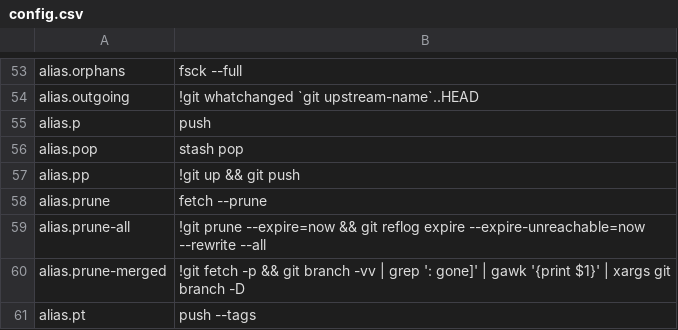
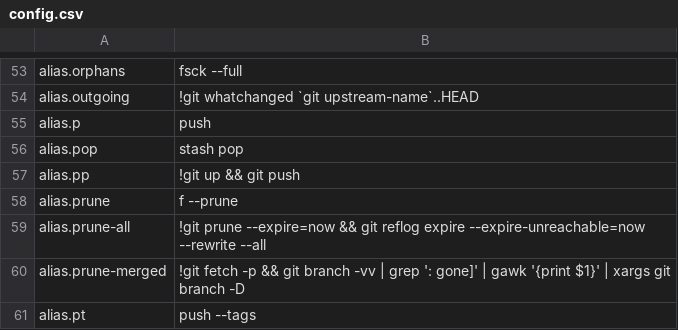
Before and after one commit to dcjulian29/choco-packages, a CSV file: dcjulian29.settings.git/tools/config.csv, drawn as a sheet; only a part is shown, gaps mark what is left out.

Commit message:
shorten alias

```diff
--- a/dcjulian29.settings.git/tools/config.csv
+++ b/dcjulian29.settings.git/tools/config.csv
@@ -57,3 +57,3 @@ alias.pop,stash pop
 alias.pp,!git up && git push
-alias.prune,fetch --prune
+alias.prune,f --prune
 alias.prune-all,!git prune --expire=now && git reflog expire --expire-unreachable=now --rewrite --all
```
